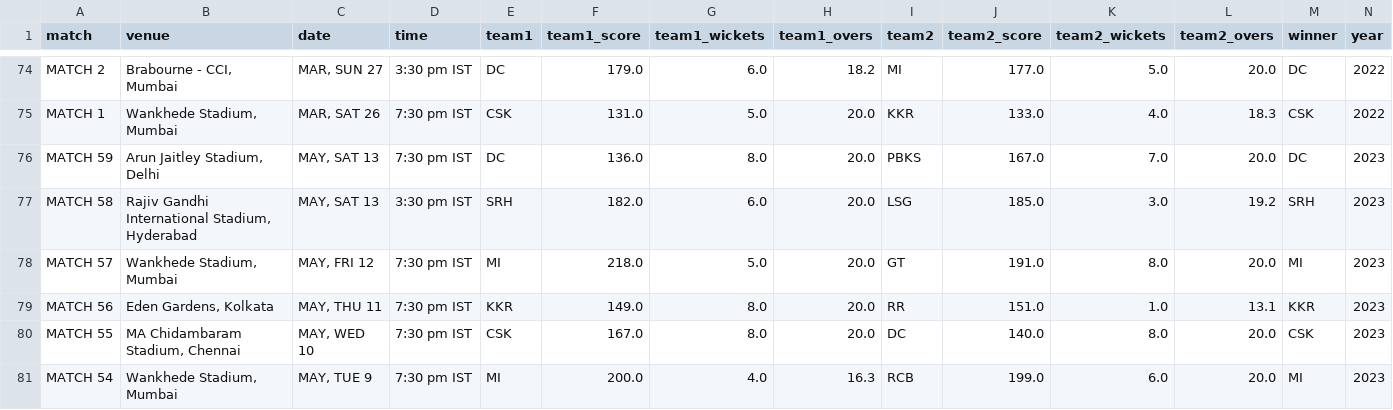
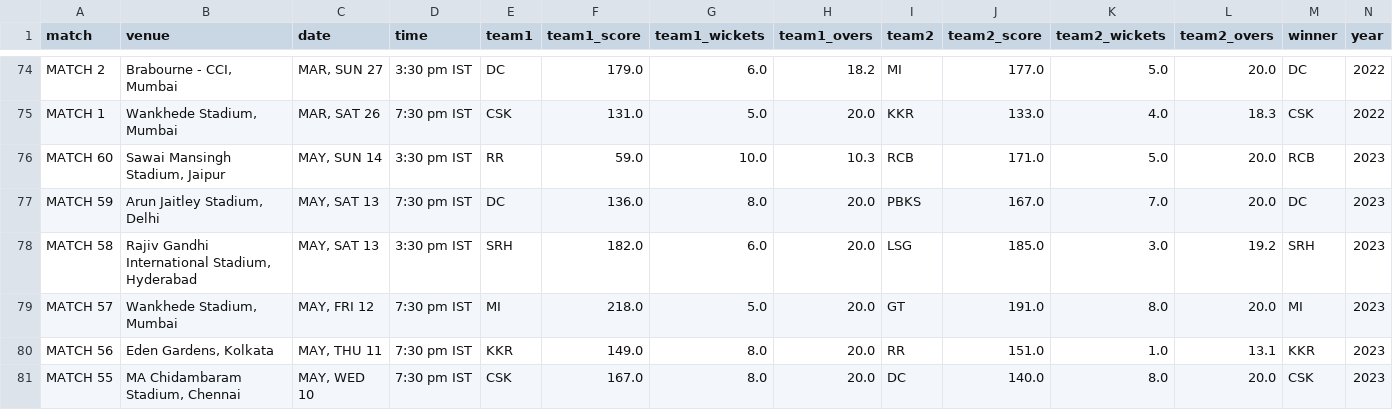
Before and after one commit to ayushjain01/IPL-Calculator, a CSV file: data/ipl_matches.csv, drawn as a sheet; only a part is shown, gaps mark what is left out; the shorter side is filled out with more unchanged rows.

Commit message:
Update Data

```diff
--- a/data/ipl_matches.csv
+++ b/data/ipl_matches.csv
@@ -75,2 +75,3 @@ MATCH 2,"Brabourne - CCI, Mumbai","MAR, SUN 27",3:30 pm IST,DC,179.0,6.0,18.2,MI
 MATCH 1,"Wankhede Stadium, Mumbai","MAR, SAT 26",7:30 pm IST,CSK,131.0,5.0,20.0,KKR,133.0,4.0,18.3,CSK,2022
+MATCH 60,"Sawai Mansingh Stadium, Jaipur","MAY, SUN 14",3:30 pm IST,RR,59.0,10.0,10.3,RCB,171.0,5.0,20.0,RCB,2023
 MATCH 59,"Arun Jaitley Stadium, Delhi","MAY, SAT 13",7:30 pm IST,DC,136.0,8.0,20.0,PBKS,167.0,7.0,20.0,DC,2023
```
Also changed, not shown: data/ipl_fixtures.csv.
